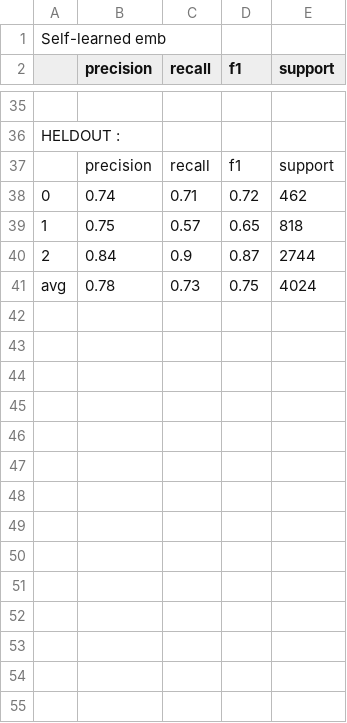
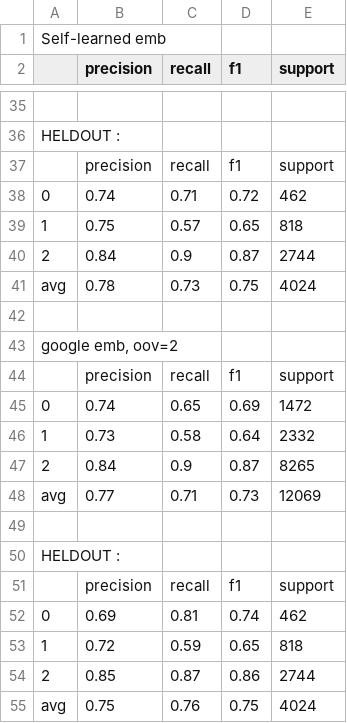
Before and after one commit to ziqizhang/chase, a CSV file: output/scores/waseem-large.csv (was output/scores/SCORES__lstm__w.csv), drawn as a sheet; only a part is shown, gaps mark what is left out; the diff names each change by its address in the sheet, - before the commit and + after, or states it on an @@ line.

Commit message:
datasets update

```diff
--- a/output/scores/SCORES__lstm__w.csv
+++ b/output/scores/waseem-large.csv
+row 42: (empty)
+row 43: google emb, oov=2
+row 44:  | precision | recall | f1 | support
+row 45: 0 | 0.74 | 0.65 | 0.69 | 1472
+row 46: 1 | 0.73 | 0.58 | 0.64 | 2332
+row 47: 2 | 0.84 | 0.9 | 0.87 | 8265
+row 48: avg | 0.77 | 0.71 | 0.73 | 12069
+row 49: (empty)
+row 50: HELDOUT :
+row 51:  | precision | recall | f1 | support
+row 52: 0 | 0.69 | 0.81 | 0.74 | 462
+row 53: 1 | 0.72 | 0.59 | 0.65 | 818
+row 54: 2 | 0.85 | 0.87 | 0.86 | 2744
+row 55: avg | 0.75 | 0.76 | 0.75 | 4024
```
Also changed, not shown: 17 other files.
